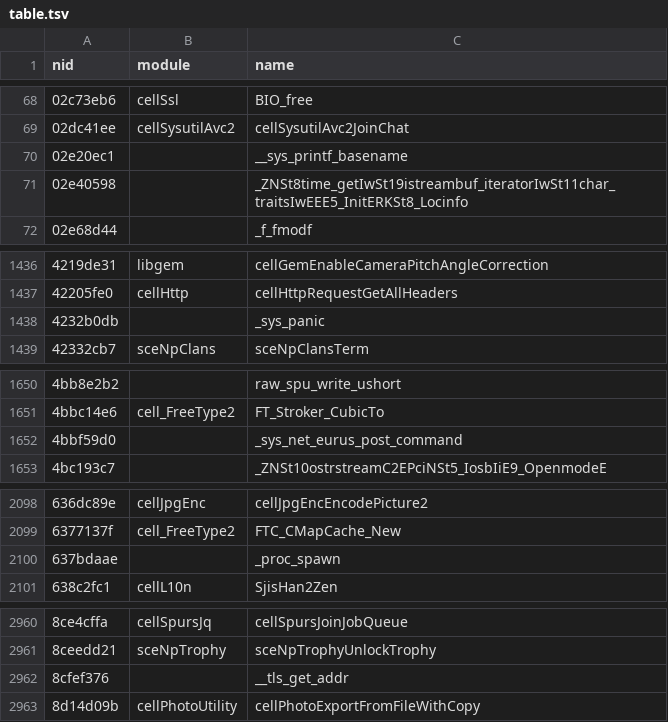
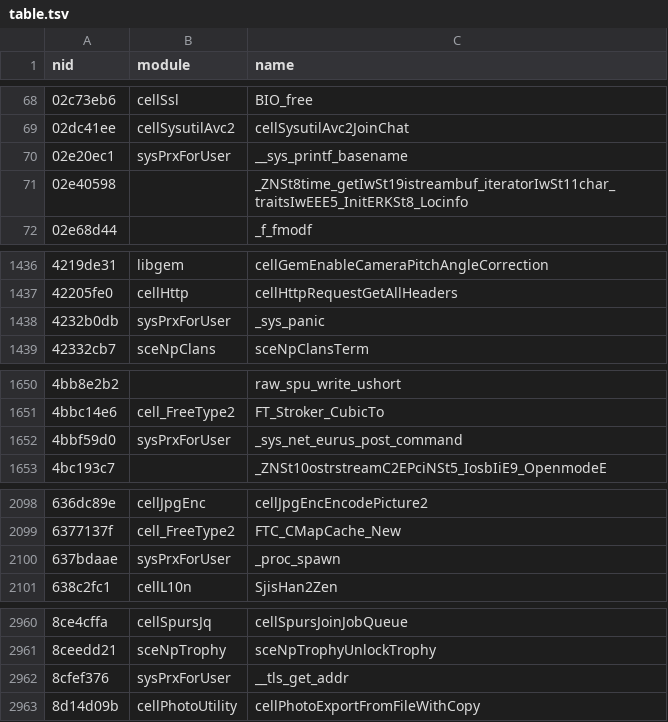
Before and after one commit to RoyalAce22/CellGov, a TSV file: crates/cellgov_ps3_abi/src/nid/table.tsv, drawn as a sheet; only a part is shown, gaps mark what is left out; the diff covers the shown part only.

Commit message:
fix(abi): join the NID table's module column against the 4.93 exports

```diff
--- a/crates/cellgov_ps3_abi/src/nid/table.tsv
+++ b/crates/cellgov_ps3_abi/src/nid/table.tsv
@@ -69,3 +69,3 @@ nid	module	name
 02dc41ee	cellSysutilAvc2	cellSysutilAvc2JoinChat
-02e20ec1		__sys_printf_basename
+02e20ec1	sysPrxForUser	__sys_printf_basename
 02e40598		_ZNSt8time_getIwSt19istreambuf_iteratorIwSt11char_traitsIwEEE5_InitERKSt8_Locinfo
@@ -1437,3 +1437,3 @@ nid	module	name
 42205fe0	cellHttp	cellHttpRequestGetAllHeaders
-4232b0db		_sys_panic
+4232b0db	sysPrxForUser	_sys_panic
 42332cb7	sceNpClans	sceNpClansTerm
@@ -1651,3 +1651,3 @@ nid	module	name
 4bbc14e6	cell_FreeType2	FT_Stroker_CubicTo
-4bbf59d0		_sys_net_eurus_post_command
+4bbf59d0	sysPrxForUser	_sys_net_eurus_post_command
 4bc193c7		_ZNSt10ostrstreamC2EPciNSt5_IosbIiE9_OpenmodeE
@@ -2099,3 +2099,3 @@ nid	module	name
 6377137f	cell_FreeType2	FTC_CMapCache_New
-637bdaae		_proc_spawn
+637bdaae	sysPrxForUser	_proc_spawn
 638c2fc1	cellL10n	SjisHan2Zen
@@ -2961,3 +2961,3 @@ nid	module	name
 8ceedd21	sceNpTrophy	sceNpTrophyUnlockTrophy
-8cfef376		__tls_get_addr
+8cfef376	sysPrxForUser	__tls_get_addr
 8d14d09b	cellPhotoUtility	cellPhotoExportFromFileWithCopy
```
Also changed, not shown: 7 edited cells elsewhere in this file, 4 other files.
